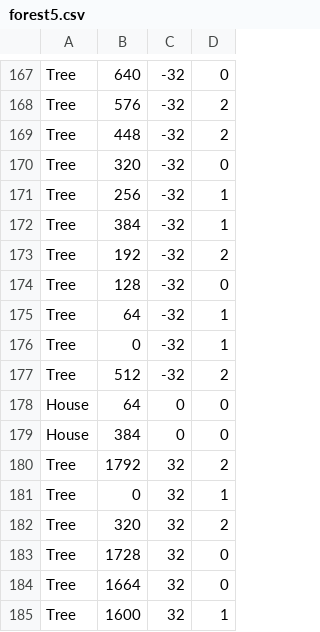
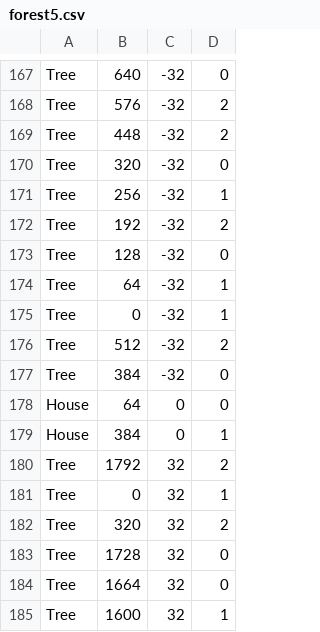
Before and after one commit to JamieC99/adventure-rpg, a CSV file: resources/levels/forest5.csv, drawn as a sheet; only a part is shown, gaps mark what is left out.

```diff
--- a/resources/levels/forest5.csv
+++ b/resources/levels/forest5.csv
@@ -171,3 +171,2 @@ Tree,320,-32,0
 Tree,256,-32,1
-Tree,384,-32,1
 Tree,192,-32,2
@@ -177,4 +176,5 @@ Tree,0,-32,1
 Tree,512,-32,2
+Tree,384,-32,0
 House,64,0,0
-House,384,0,0
+House,384,0,1
 Tree,1792,32,2
```
Also changed, not shown: 21 other files.
